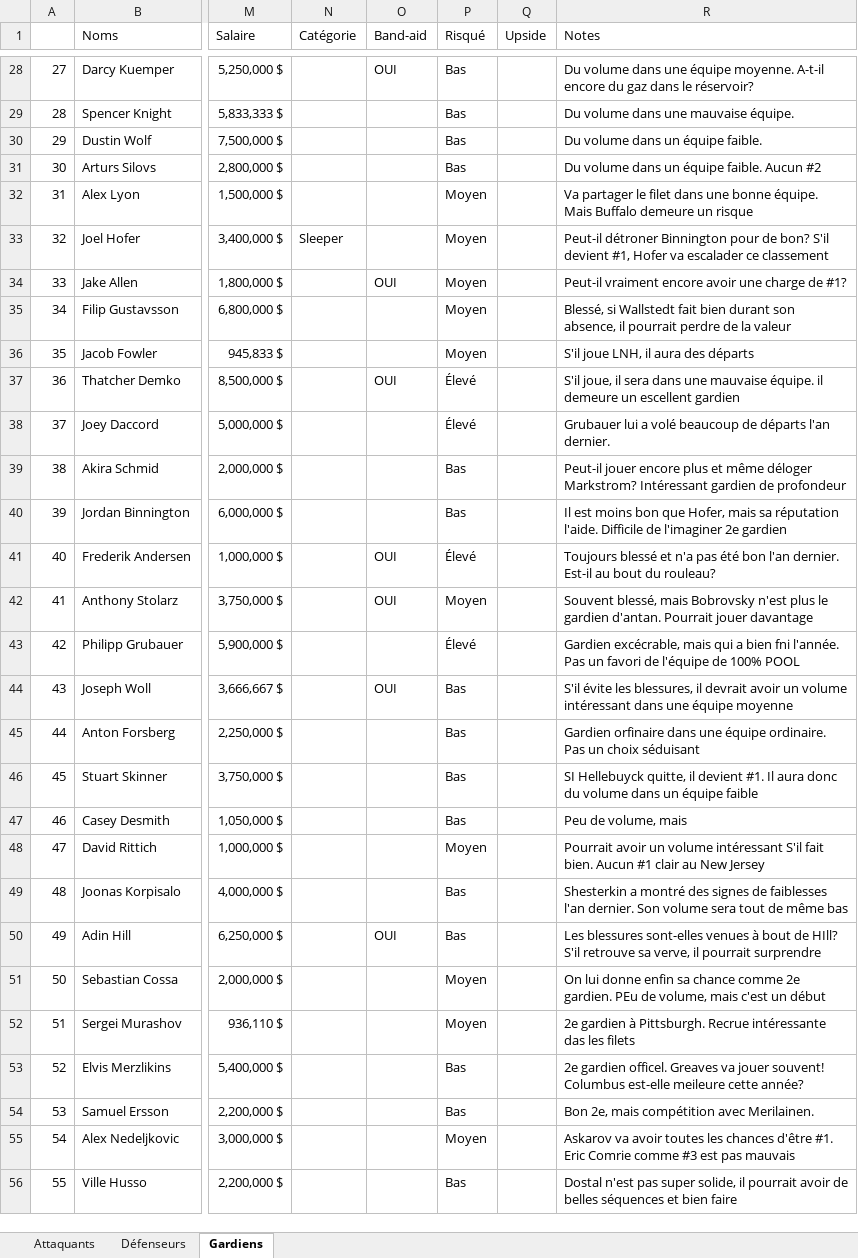
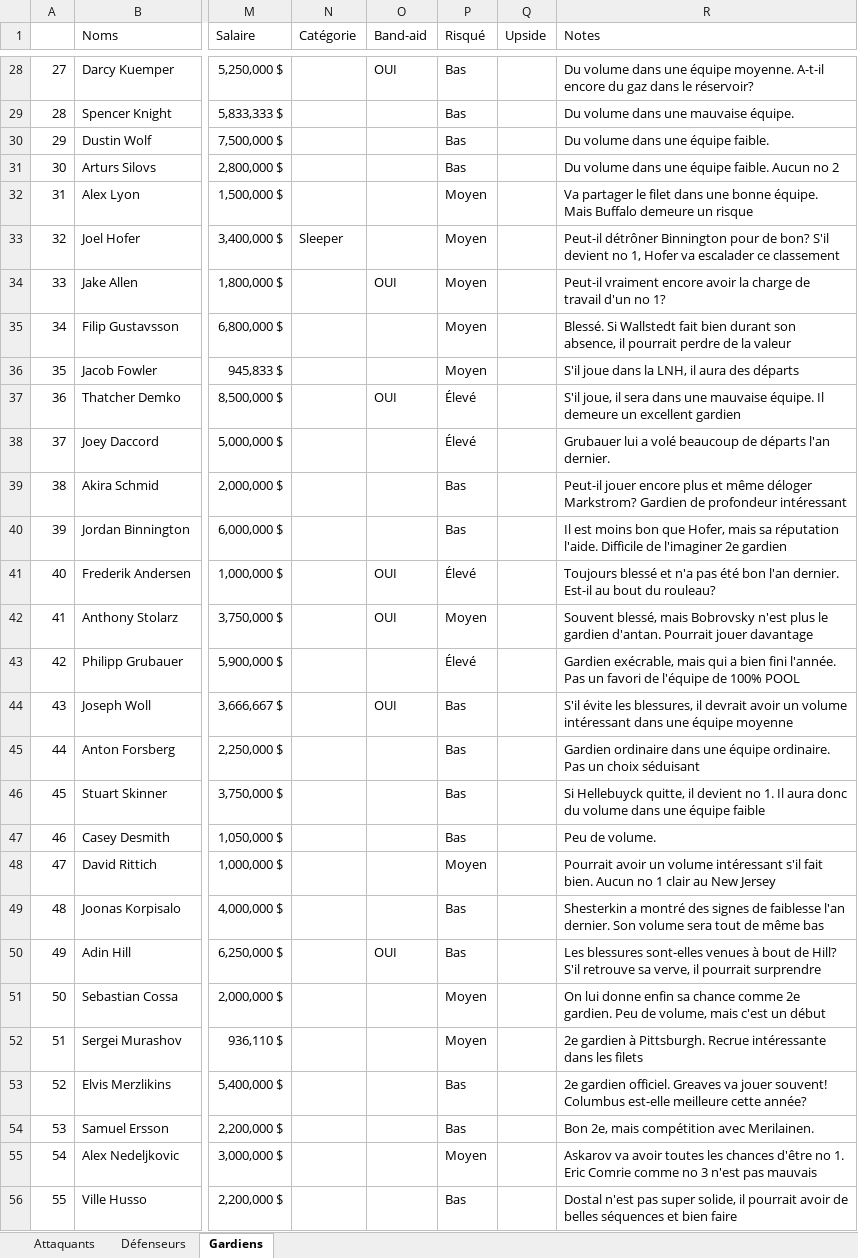
Before and after one commit to jeedey93/100pool, an Excel workbook: guide-poolers/2026-2027/Guide du pooler.xlsx, sheet Gardiens, drawn as a sheet; only a part is shown, gaps mark what is left out; values as stored, in another font and other column widths than the file's, no cell formats; charts and pictures and table styles not drawn; the diff covers the shown part only; the diff names each change by its address in the sheet, - before the commit and + after, or states it on an @@ line.

```diff
--- a/guide-poolers/2026-2027/Guide du pooler.xlsx (sheet Gardiens)
+++ b/guide-poolers/2026-2027/Guide du pooler.xlsx (sheet Gardiens)
-R30 (Notes): Du volume dans un équipe faible.
+R30 (Notes): Du volume dans une équipe faible.
-R31 (Notes): Du volume dans un équipe faible. Aucun #2
+R31 (Notes): Du volume dans une équipe faible. Aucun no 2
-R33 (Notes): Peut-il détroner Binnington pour de bon? S'il devient #1, Hofer va…
+R33 (Notes): Peut-il détrôner Binnington pour de bon? S'il devient no 1, Hofer va…
-R34 (Notes): …encore avoir une charge de #1?
+R34 (Notes): …encore avoir la charge de travail d'un no 1?
-R35 (Notes): Blessé, si Wallstedt fait…
+R35 (Notes): Blessé. Si Wallstedt fait…
-R36 (Notes): S'il joue LNH, il aura des départs
+R36 (Notes): S'il joue dans la LNH, il aura des départs
-R37 (Notes): …mauvaise équipe. il demeure un escellent gardien
+R37 (Notes): …mauvaise équipe. Il demeure un excellent gardien
-R39 (Notes): …déloger Markstrom? Intéressant gardien de profondeur
+R39 (Notes): …déloger Markstrom? Gardien de profondeur intéressant
-R43 (Notes): Gardien excécrable, mais qui a bien fni l'année. Pas…
+R43 (Notes): Gardien exécrable, mais qui a bien fini l'année. Pas…
-R45 (Notes): Gardien orfinaire dans une…
+R45 (Notes): Gardien ordinaire dans une…
-R46 (Notes): SI Hellebuyck quitte, il devient #1. Il aura donc du volume dans un équipe faible
+R46 (Notes): Si Hellebuyck quitte, il devient no 1. Il aura donc du volume dans une équipe faible
-R47 (Notes): Peu de volume, mais
+R47 (Notes): Peu de volume.
-R48 (Notes): …volume intéressant S'il fait bien. Aucun #1 clair au…
+R48 (Notes): …volume intéressant s'il fait bien. Aucun no 1 clair au…
-R49 (Notes): …signes de faiblesses l'an dernier.…
+R49 (Notes): …signes de faiblesse l'an dernier.…
-R50 (Notes): …bout de HIll? S'il retrouve…
+R50 (Notes): …bout de Hill? S'il retrouve…
-R51 (Notes): …2e gardien. PEu de volume,…
+R51 (Notes): …2e gardien. Peu de volume,…
-R52 (Notes): …Recrue intéressante das les filets
+R52 (Notes): …Recrue intéressante dans les filets
-R53 (Notes): 2e gardien officel. Greaves va jouer souvent! Columbus est-elle meileure cette année?
+R53 (Notes): 2e gardien officiel. Greaves va jouer souvent! Columbus est-elle meilleure cette année?
-R55 (Notes): …chances d'être #1. Eric Comrie comme #3 est pas mauvais
+R55 (Notes): …chances d'être no 1. Eric Comrie comme no 3 n'est pas mauvais
```
Also changed, not shown: 22 edited cells elsewhere in this sheet, sheet Attaquants, sheet Défenseurs, cell formats, 10 other files.
